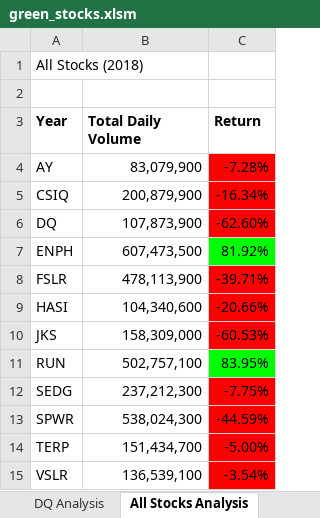
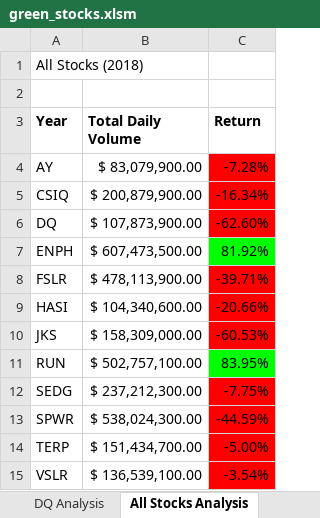
Before and after one commit to Dussault8930/Stock-Analysis, an Excel workbook: green_stocks.xlsm, sheet All Stocks Analysis, drawn as a sheet; values as stored, in another font and other column widths than the file's, no borders; charts and pictures not drawn; the diff names each change by its address in the sheet, - before the commit and + after, or states it on an @@ line.

Commit message:
Add files via upload
updated for button and currency

```diff
--- a/green_stocks.xlsm (sheet All Stocks Analysis)
+++ b/green_stocks.xlsm (sheet All Stocks Analysis)
-B4 (Total Daily Volume): 83,079,900
+B4 (Total Daily Volume): $ 83,079,900.00
-B5 (Total Daily Volume): 200,879,900
+B5 (Total Daily Volume): $ 200,879,900.00
-B6 (Total Daily Volume): 107,873,900
+B6 (Total Daily Volume): $ 107,873,900.00
-B7 (Total Daily Volume): 607,473,500
+B7 (Total Daily Volume): $ 607,473,500.00
-B8 (Total Daily Volume): 478,113,900
+B8 (Total Daily Volume): $ 478,113,900.00
-B9 (Total Daily Volume): 104,340,600
+B9 (Total Daily Volume): $ 104,340,600.00
-B10 (Total Daily Volume): 158,309,000
+B10 (Total Daily Volume): $ 158,309,000.00
-B11 (Total Daily Volume): 502,757,100
+B11 (Total Daily Volume): $ 502,757,100.00
-B12 (Total Daily Volume): 237,212,300
+B12 (Total Daily Volume): $ 237,212,300.00
-B13 (Total Daily Volume): 538,024,300
+B13 (Total Daily Volume): $ 538,024,300.00
-B14 (Total Daily Volume): 151,434,700
+B14 (Total Daily Volume): $ 151,434,700.00
-B15 (Total Daily Volume): 136,539,100
+B15 (Total Daily Volume): $ 136,539,100.00
```
Also changed, not shown: charts or pictures.
